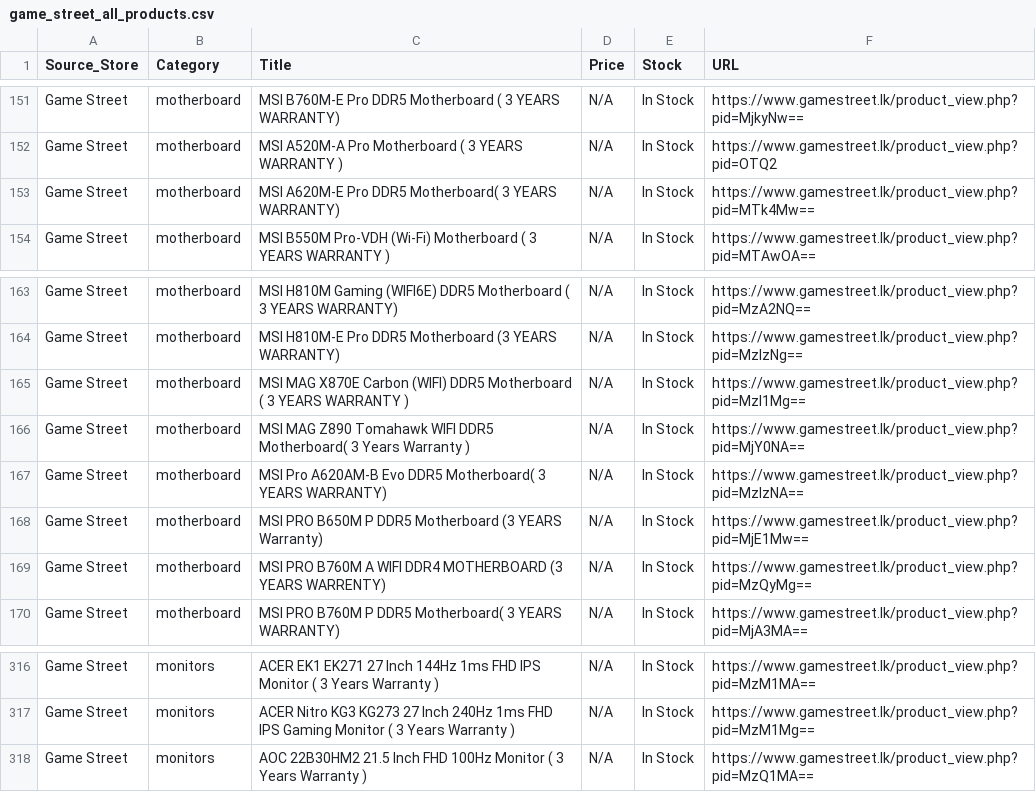
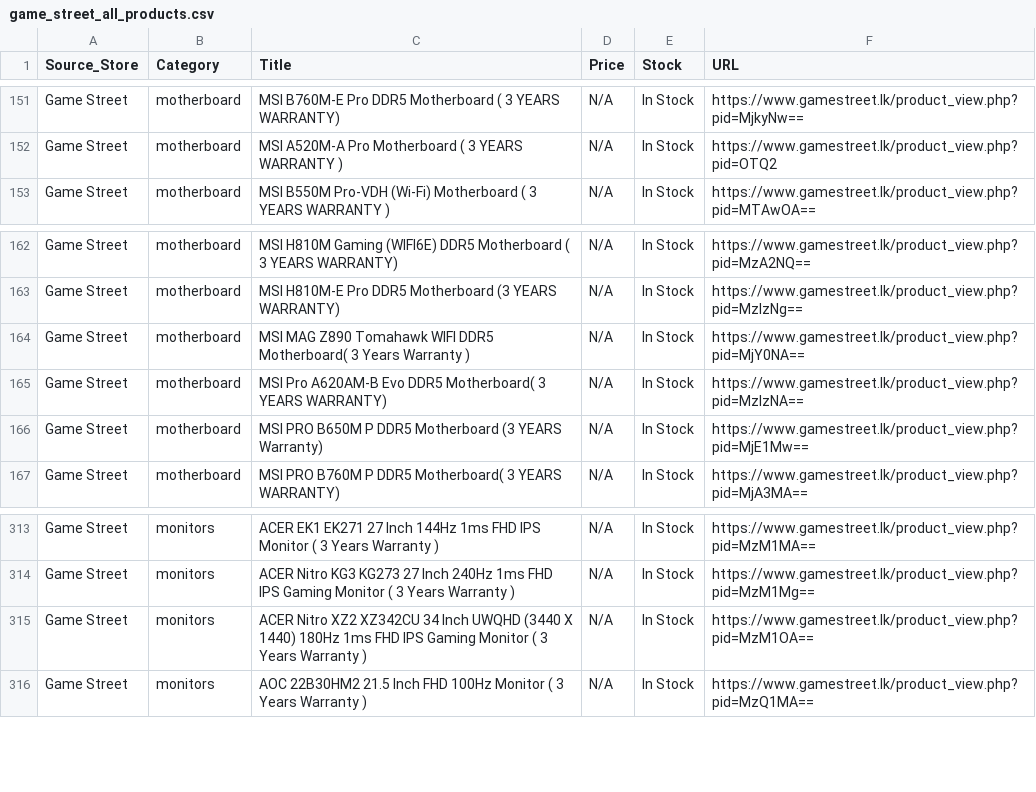
Before and after one commit to ChalanaDilshan/rig-recon, a CSV file: data/raw/game_street_all_products.csv, drawn as a sheet; only a part is shown, gaps mark what is left out; removed rows and columns are numbered as before the commit, all else as after; the diff names each change by its address in the sheet, - before the commit and + after, or states it on an @@ line.

```diff
--- a/data/raw/game_street_all_products.csv
+++ b/data/raw/game_street_all_products.csv
-row 153: Game Street | motherboard | MSI A620M-E Pro DDR5 Motherboard( 3 YEARS WARRANTY) | N/A | In Stock | https://www.gamestreet.lk/product_view.php?pid=MTk4Mw==
-row 165: Game Street | motherboard | MSI MAG X870E Carbon (WIFI) DDR5 Motherboard ( 3 YEARS WARRANTY ) | N/A | In Stock | https://www.gamestreet.lk/product_view.php?pid=MzI1Mg==
-row 169: Game Street | motherboard | MSI PRO B760M A WIFI DDR4 MOTHERBOARD (3 YEARS WARRENTY) | N/A | In Stock | https://www.gamestreet.lk/product_view.php?pid=MzQyMg==
+row 315: Game Street | monitors | ACER Nitro XZ2 XZ342CU 34 Inch UWQHD (3440 X 1440) 180Hz 1ms FHD IPS Gaming Monitor ( 3 Years Warranty ) | N/A | In Stock | https://www.gamestreet.lk/product_view.php?pid=MzM1OA==
```
Also changed, not shown: data/raw/nanotek_all_products.csv, data/raw/pc_builders_all_products.csv, 6 other files.
